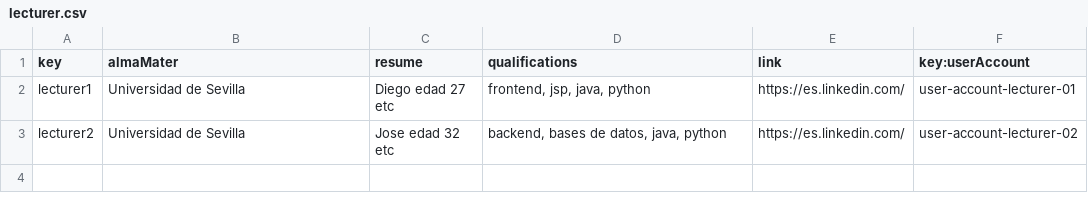
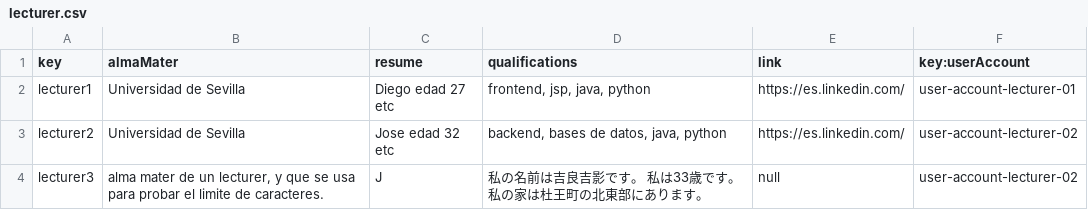
Before and after one commit to marizqlav/Acme-L3-C1.04.14, a CSV file: src/main/webapp/WEB-INF/resources/sample-data/lecturer.csv, drawn as a sheet.

Commit message:
pruebas csv lecturer, note y course

```diff
--- a/src/main/webapp/WEB-INF/resources/sample-data/lecturer.csv
+++ b/src/main/webapp/WEB-INF/resources/sample-data/lecturer.csv
@@ -3 +3,2 @@ lecturer1,Universidad de Sevilla,Diego edad 27 etc,"frontend, jsp, java, python"
 lecturer2,Universidad de Sevilla,Jose edad 32 etc,"backend, bases de datos, java, python",https://es.linkedin.com/,user-account-lecturer-02
+lecturer3,"alma mater de un lecturer, y que se usa para probar el limite de caracteres.",J,"私の名前は吉良吉影です。 私は33歳です。 私の家は杜王町の北東部にあります。",null,user-account-lecturer-02
```
Also changed, not shown: src/main/webapp/WEB-INF/resources/sample-data/course.csv, 1 other file.
